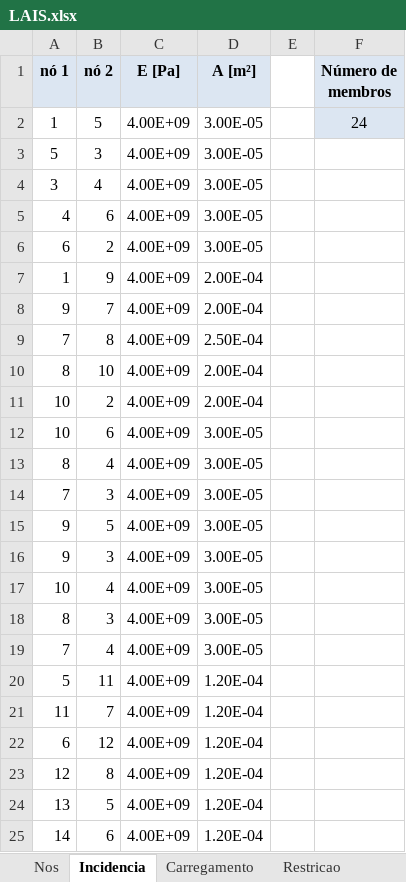
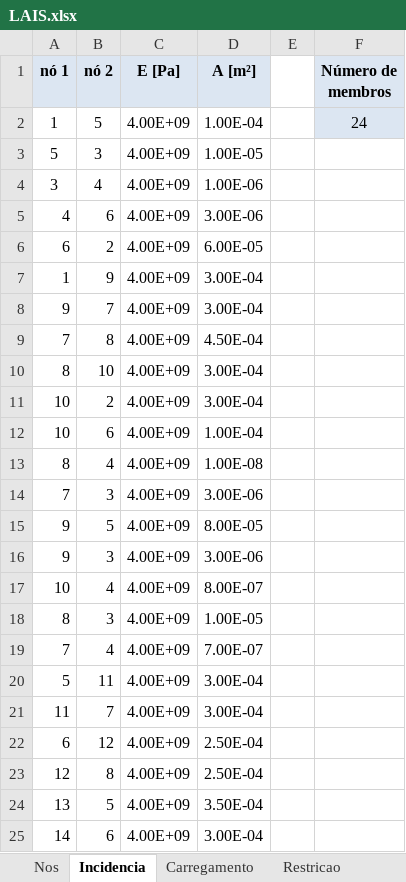
Before and after one commit to fernandocfbf/APS4-mecsol, an Excel workbook: LAIS.xlsx, sheet Incidencia, drawn as a sheet; values as stored, in another font and other column widths than the file's, no borders; the diff names each change by its address in the sheet, - before the commit and + after, or states it on an @@ line.

```diff
--- a/LAIS.xlsx (sheet Incidencia)
+++ b/LAIS.xlsx (sheet Incidencia)
-D2 (A [m²]): 3.00E-05
+D2 (A [m²]): 1.00E-04
-D3 (A [m²]): 3.00E-05
+D3 (A [m²]): 1.00E-05
-D4 (A [m²]): 3.00E-05
+D4 (A [m²]): 1.00E-06
-D5 (A [m²]): 3.00E-05
+D5 (A [m²]): 3.00E-06
-D6 (A [m²]): 3.00E-05
+D6 (A [m²]): 6.00E-05
-D7:D8 (A [m²]): 2.00E-04
+D7:D8 (A [m²]): 3.00E-04
-D9 (A [m²]): 2.50E-04
+D9 (A [m²]): 4.50E-04
-D10:D11 (A [m²]): 2.00E-04
+D10:D11 (A [m²]): 3.00E-04
-D12 (A [m²]): 3.00E-05
+D12 (A [m²]): 1.00E-04
-D13 (A [m²]): 3.00E-05
+D13 (A [m²]): 1.00E-08
-D14 (A [m²]): 3.00E-05
+D14 (A [m²]): 3.00E-06
-D15 (A [m²]): 3.00E-05
+D15 (A [m²]): 8.00E-05
-D16 (A [m²]): 3.00E-05
+D16 (A [m²]): 3.00E-06
-D17 (A [m²]): 3.00E-05
+D17 (A [m²]): 8.00E-07
-D18 (A [m²]): 3.00E-05
+D18 (A [m²]): 1.00E-05
-D19 (A [m²]): 3.00E-05
+D19 (A [m²]): 7.00E-07
-D20:D21 (A [m²]): 1.20E-04
+D20:D21 (A [m²]): 3.00E-04
-D22:D23 (A [m²]): 1.20E-04
+D22:D23 (A [m²]): 2.50E-04
-D24 (A [m²]): 1.20E-04
+D24 (A [m²]): 3.50E-04
-D25 (A [m²]): 1.20E-04
+D25 (A [m²]): 3.00E-04
```
Also changed, not shown: 2 other files.
